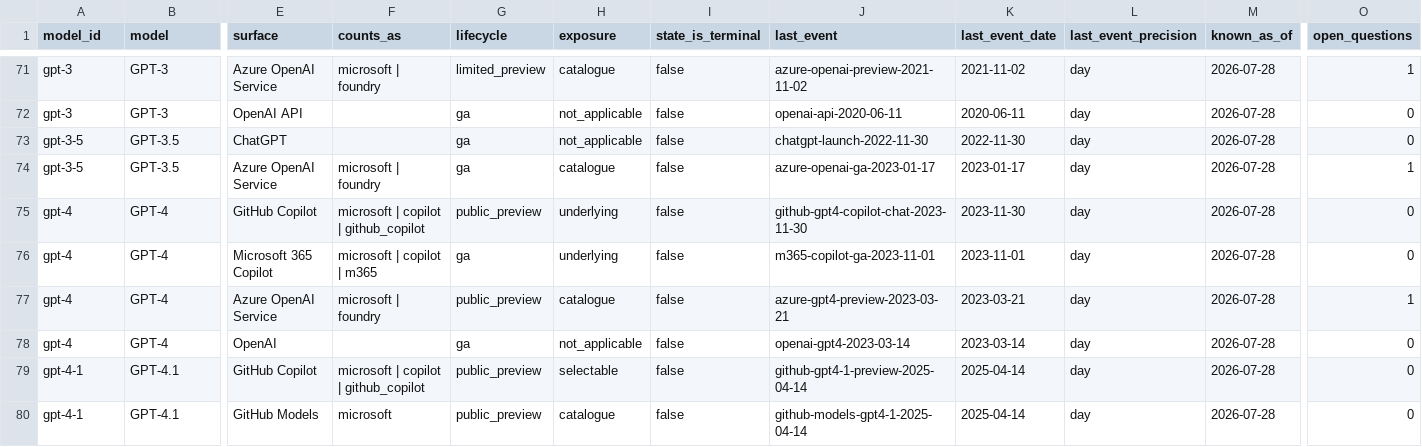
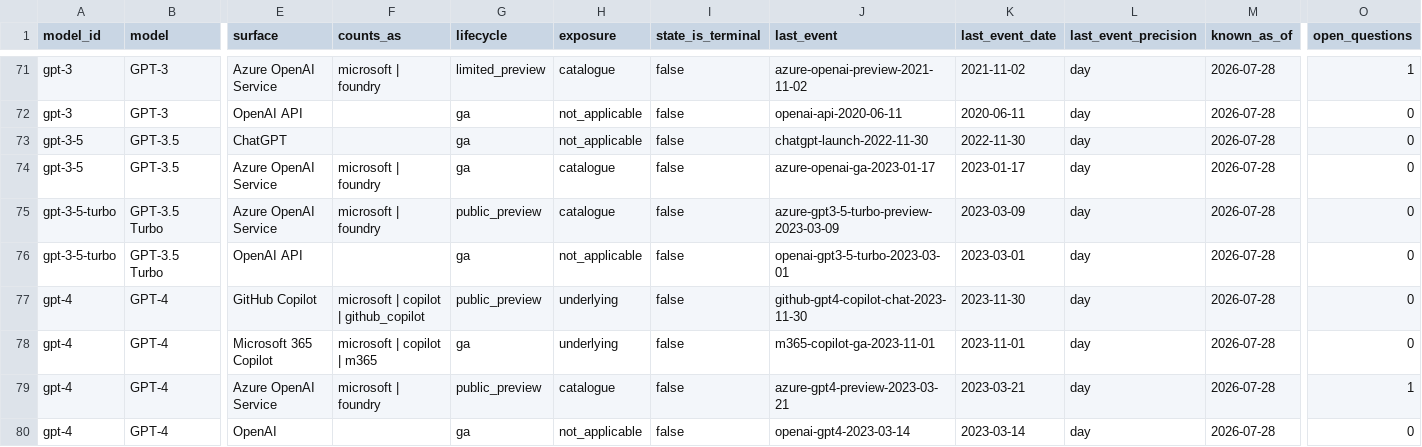
Before and after one commit to Bibbleq/frontier-model-tracker, a CSV file: generated/current-state.csv, drawn as a sheet; only a part is shown, gaps mark what is left out; the shorter side is filled out with more unchanged rows; rows hold the shown columns only; the diff names each change by its address in the sheet, - before the commit and + after, or states it on an @@ line.

```diff
--- a/generated/current-state.csv
+++ b/generated/current-state.csv
-O74 (open_questions): 1
+O74 (open_questions): 0
+row 75: gpt-3-5-turbo | GPT-3.5 Turbo | Azure OpenAI Service | microsoft | foundry | public_preview | catalogue | false | azure-gpt3-5-turbo-preview-2023-03-09 | 2023-03-09 | day | 2026-07-28 | 0
+row 76: gpt-3-5-turbo | GPT-3.5 Turbo | OpenAI API |  | ga | not_applicable | false | openai-gpt3-5-turbo-2023-03-01 | 2023-03-01 | day | 2026-07-28 | 0
```
Also changed, not shown: generated/events.csv, generated/lag.csv, 8 other files.
